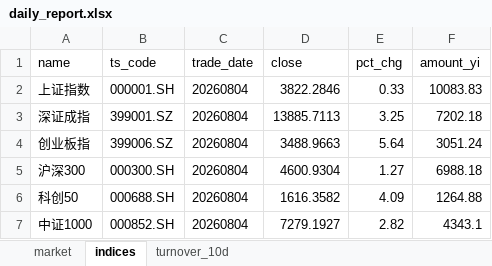
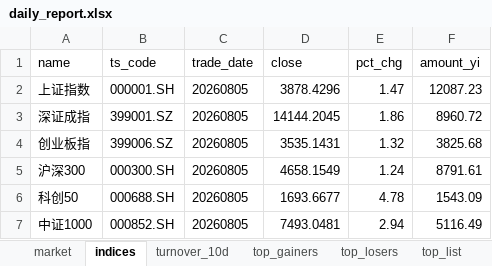
Before and after one commit to haibolong499-hub/LongAI-Daily, an Excel workbook: LongAI-Daily-FIX/data/latest/daily_report.xlsx, sheet indices, drawn as a sheet; values as stored, in another font and other column widths than the file's, no borders; the diff names each change by its address in the sheet, - before the commit and + after, or states it on an @@ line.

```diff
--- a/LongAI-Daily-FIX/data/latest/daily_report.xlsx (sheet indices)
+++ b/LongAI-Daily-FIX/data/latest/daily_report.xlsx (sheet indices)
+sheet tab: top_gainers
+sheet tab: top_losers
+sheet tab: top_list
-C2:C7 (trade_date): 20260804
+C2:C7 (trade_date): 20260805
-D2 (close): 3822.2846
+D2 (close): 3878.4296
-E2 (pct_chg): 0.33
+E2 (pct_chg): 1.47
-F2 (amount_yi): 10083.83
+F2 (amount_yi): 12087.23
-D3 (close): 13885.7113
+D3 (close): 14144.2045
-E3 (pct_chg): 3.25
+E3 (pct_chg): 1.86
-F3 (amount_yi): 7202.18
+F3 (amount_yi): 8960.72
-D4 (close): 3488.9663
+D4 (close): 3535.1431
-E4 (pct_chg): 5.64
+E4 (pct_chg): 1.32
-F4 (amount_yi): 3051.24
+F4 (amount_yi): 3825.68
-D5 (close): 4600.9304
+D5 (close): 4658.1549
-E5 (pct_chg): 1.27
+E5 (pct_chg): 1.24
-F5 (amount_yi): 6988.18
+F5 (amount_yi): 8791.61
-D6 (close): 1616.3582
+D6 (close): 1693.6677
-E6 (pct_chg): 4.09
+E6 (pct_chg): 4.78
-F6 (amount_yi): 1264.88
+F6 (amount_yi): 1543.09
-D7 (close): 7279.1927
+D7 (close): 7493.0481
-E7 (pct_chg): 2.82
+E7 (pct_chg): 2.94
-F7 (amount_yi): 4343.1
+F7 (amount_yi): 5116.49
```
Also changed, not shown: sheet market, sheet turnover_10d, 21 other files.
